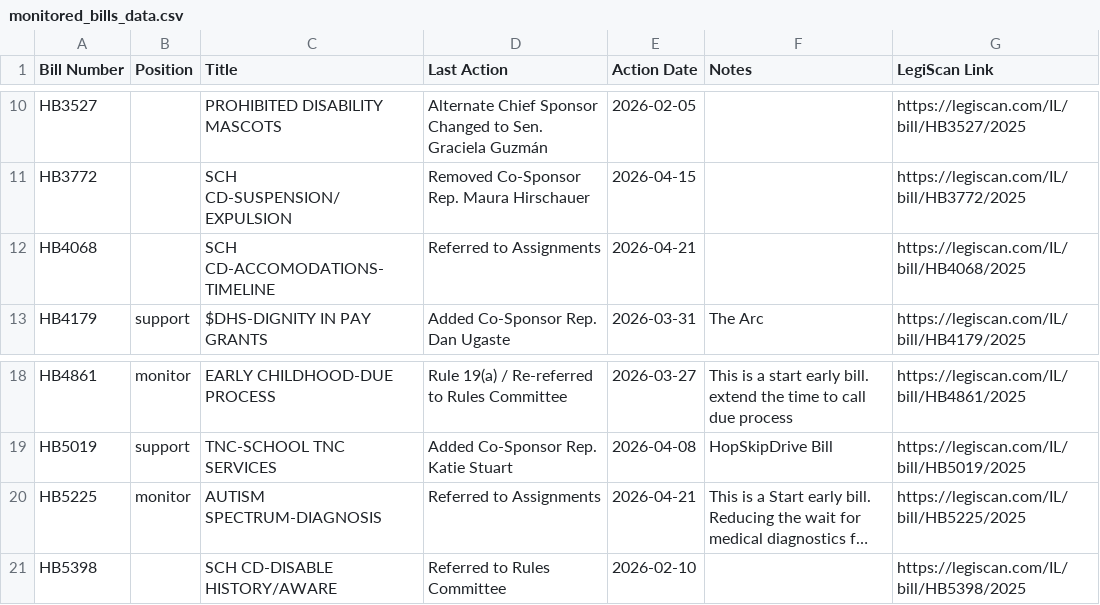
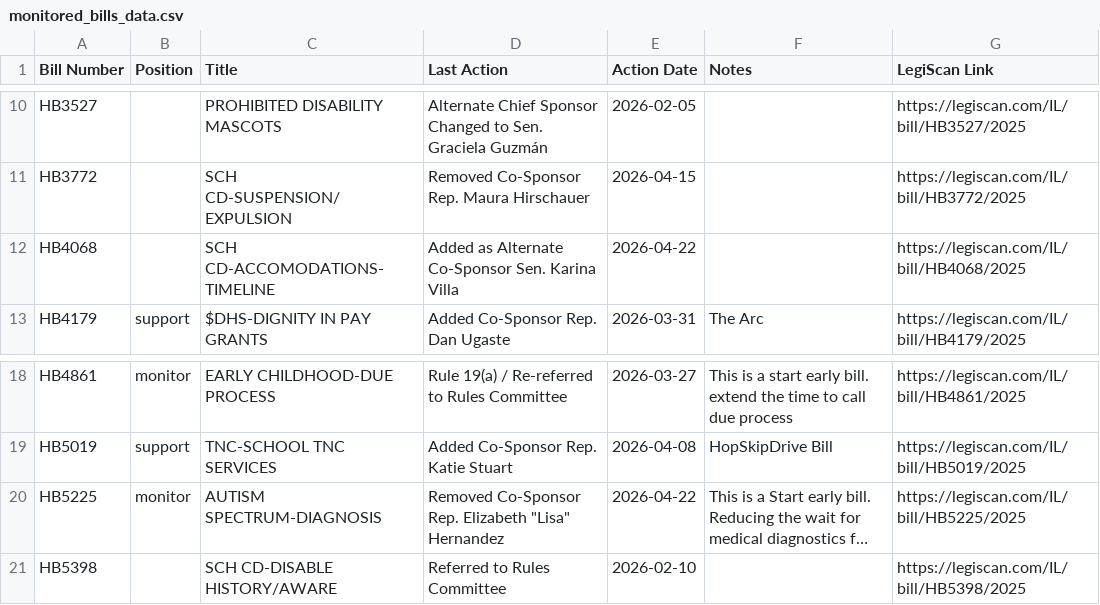
Before and after one commit to lallfran15/ilga-bill-tracker, a CSV file: monitored_bills_data.csv, drawn as a sheet; only a part is shown, gaps mark what is left out; long unchanged cells end in …; the diff names each change by its address in the sheet, - before the commit and + after, or states it on an @@ line.

```diff
--- a/monitored_bills_data.csv
+++ b/monitored_bills_data.csv
-D12 (Last Action): Referred to Assignments
+D12 (Last Action): Added as Alternate Co-Sponsor Sen. Karina Villa
-E12 (Action Date): 2026-04-21
+E12 (Action Date): 2026-04-22
-D20 (Last Action): Referred to Assignments
+D20 (Last Action): Removed Co-Sponsor Rep. Elizabeth "Lisa" Hernandez
-E20 (Action Date): 2026-04-21
+E20 (Action Date): 2026-04-22
```
Also changed, not shown: bills_data.csv, 1 other file.
